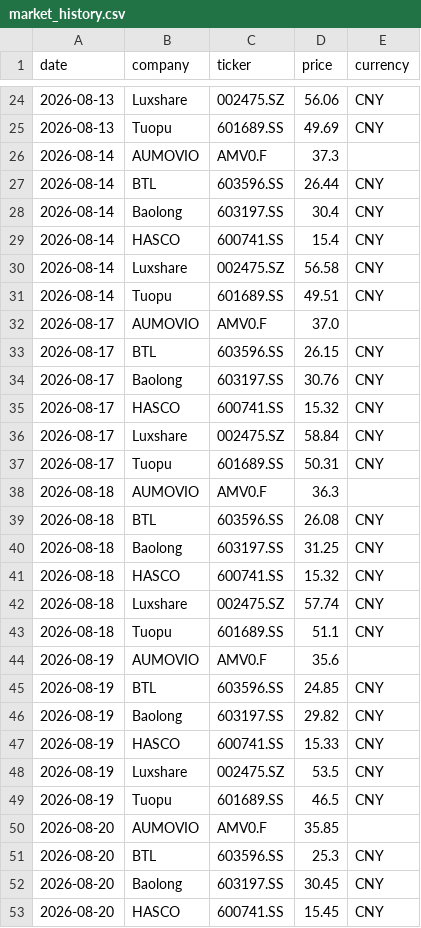
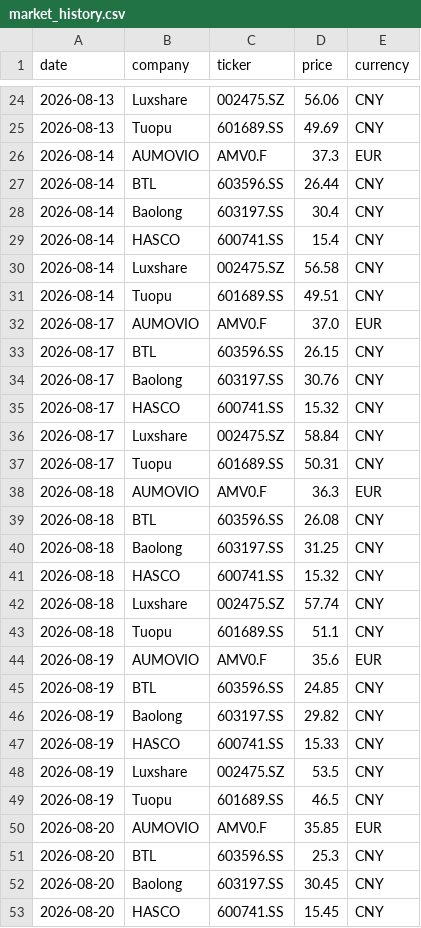
Before and after one commit to Z0228987/Competitor-Analasis, a CSV file: data/market_history.csv, drawn as a sheet; only a part is shown, gaps mark what is left out; the diff covers the shown part only.

```diff
--- a/data/market_history.csv
+++ b/data/market_history.csv
@@ -25,3 +25,3 @@ date,company,ticker,price,currency
 2026-08-13,Tuopu,601689.SS,49.69,CNY
-2026-08-14,AUMOVIO,AMV0.F,37.3,
+2026-08-14,AUMOVIO,AMV0.F,37.3,EUR
 2026-08-14,BTL,603596.SS,26.44,CNY
@@ -31,3 +31,3 @@ date,company,ticker,price,currency
 2026-08-14,Tuopu,601689.SS,49.51,CNY
-2026-08-17,AUMOVIO,AMV0.F,37.0,
+2026-08-17,AUMOVIO,AMV0.F,37.0,EUR
 2026-08-17,BTL,603596.SS,26.15,CNY
@@ -37,3 +37,3 @@ date,company,ticker,price,currency
 2026-08-17,Tuopu,601689.SS,50.31,CNY
-2026-08-18,AUMOVIO,AMV0.F,36.3,
+2026-08-18,AUMOVIO,AMV0.F,36.3,EUR
 2026-08-18,BTL,603596.SS,26.08,CNY
@@ -43,3 +43,3 @@ date,company,ticker,price,currency
 2026-08-18,Tuopu,601689.SS,51.1,CNY
-2026-08-19,AUMOVIO,AMV0.F,35.6,
+2026-08-19,AUMOVIO,AMV0.F,35.6,EUR
 2026-08-19,BTL,603596.SS,24.85,CNY
@@ -49,3 +49,3 @@ date,company,ticker,price,currency
 2026-08-19,Tuopu,601689.SS,46.5,CNY
-2026-08-20,AUMOVIO,AMV0.F,35.85,
+2026-08-20,AUMOVIO,AMV0.F,35.85,EUR
 2026-08-20,BTL,603596.SS,25.3,CNY
```
Also changed, not shown: 6 added rows and 17 edited cells elsewhere in this file, data/market_data_verified.csv.
